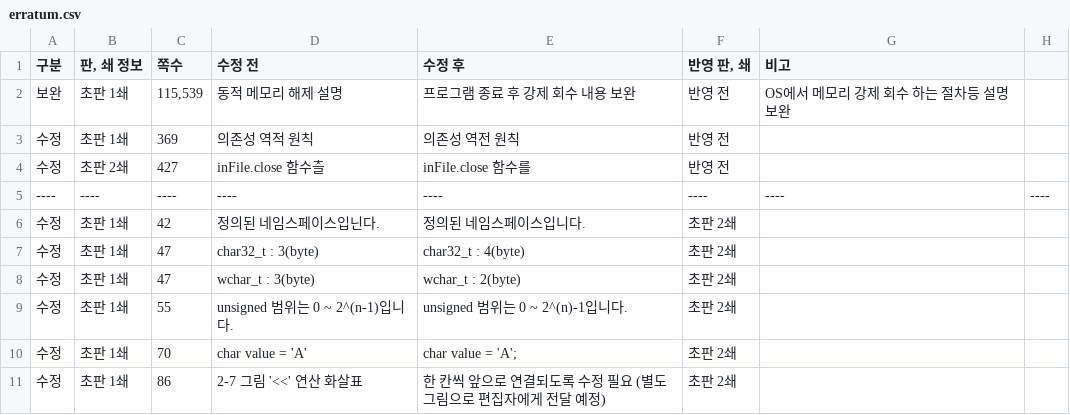
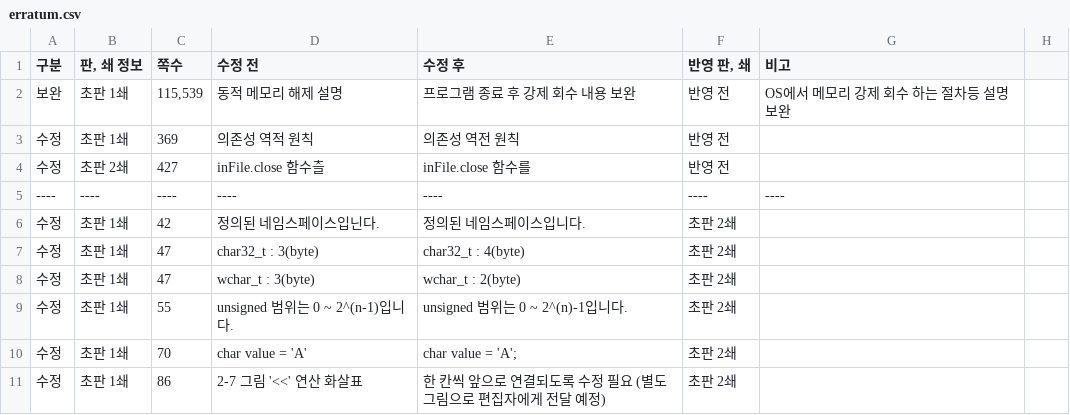
Before and after one commit to mystous/DoItCPP, a CSV file: erratum/erratum.csv, drawn as a sheet; only a part is shown.

Commit message:
Update erratum.csv

```diff
--- a/erratum/erratum.csv
+++ b/erratum/erratum.csv
@@ -4,3 +4,3 @@
 수정,초판 2쇄,427,inFile.close 함수츨,inFile.close 함수를,반영 전,
-----,----,----,----,----,----,----,----
+----,----,----,----,----,----,----
 수정,초판 1쇄,42,정의된 네임스페이스입닌다.,정의된 네임스페이스입니다.,초판 2쇄,
```
